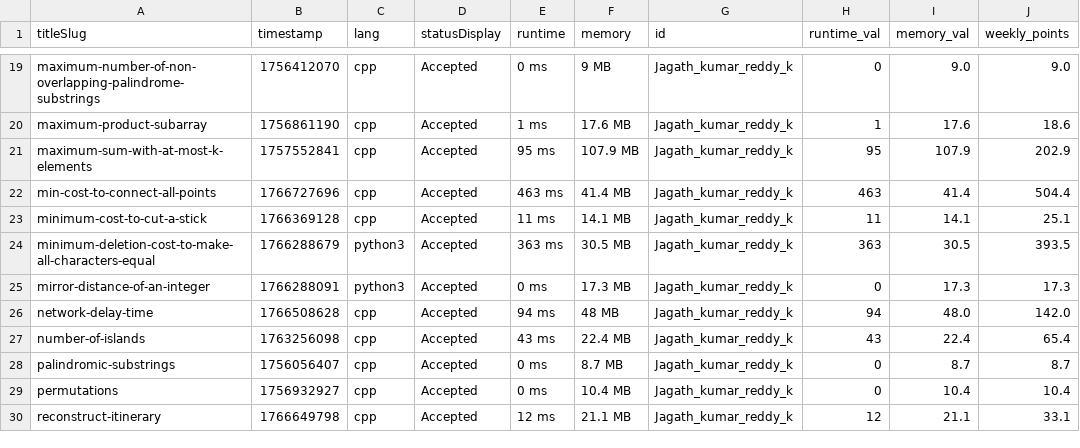
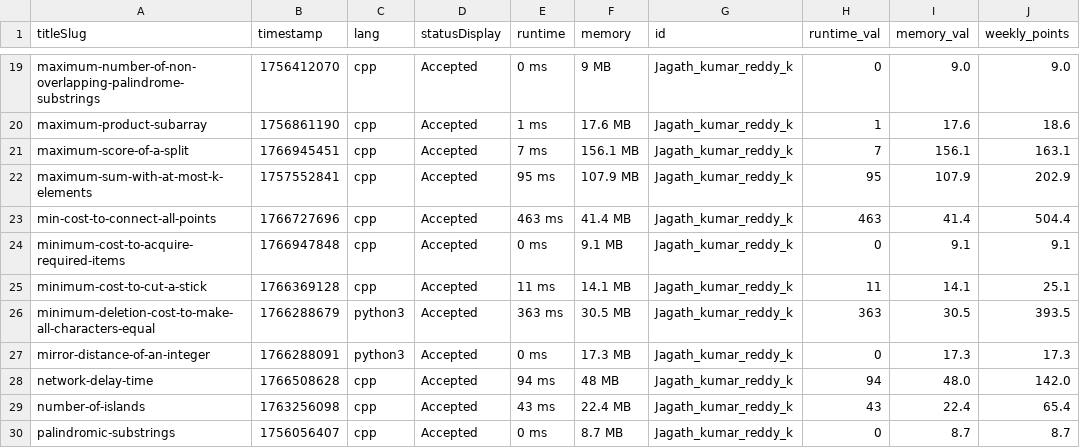
Before and after one commit to DSMLIUI/home, a CSV file: public/data/recent_ac_submissions.csv, drawn as a sheet; only a part is shown, gaps mark what is left out; the shorter side is filled out with more unchanged rows; the diff names each change by its address in the sheet, - before the commit and + after, or states it on an @@ line.

```diff
--- a/public/data/recent_ac_submissions.csv
+++ b/public/data/recent_ac_submissions.csv
+row 21: maximum-score-of-a-split | 1766945451 | cpp | Accepted | 7 ms | 156.1 MB | Jagath_kumar_reddy_k | 7 | 156.1 | 163.1
+row 24: minimum-cost-to-acquire-required-items | 1766947848 | cpp | Accepted | 0 ms | 9.1 MB | Jagath_kumar_reddy_k | 0 | 9.1 | 9.1
```
Also changed, not shown: public/data/leetcode_leaderboard.csv.
